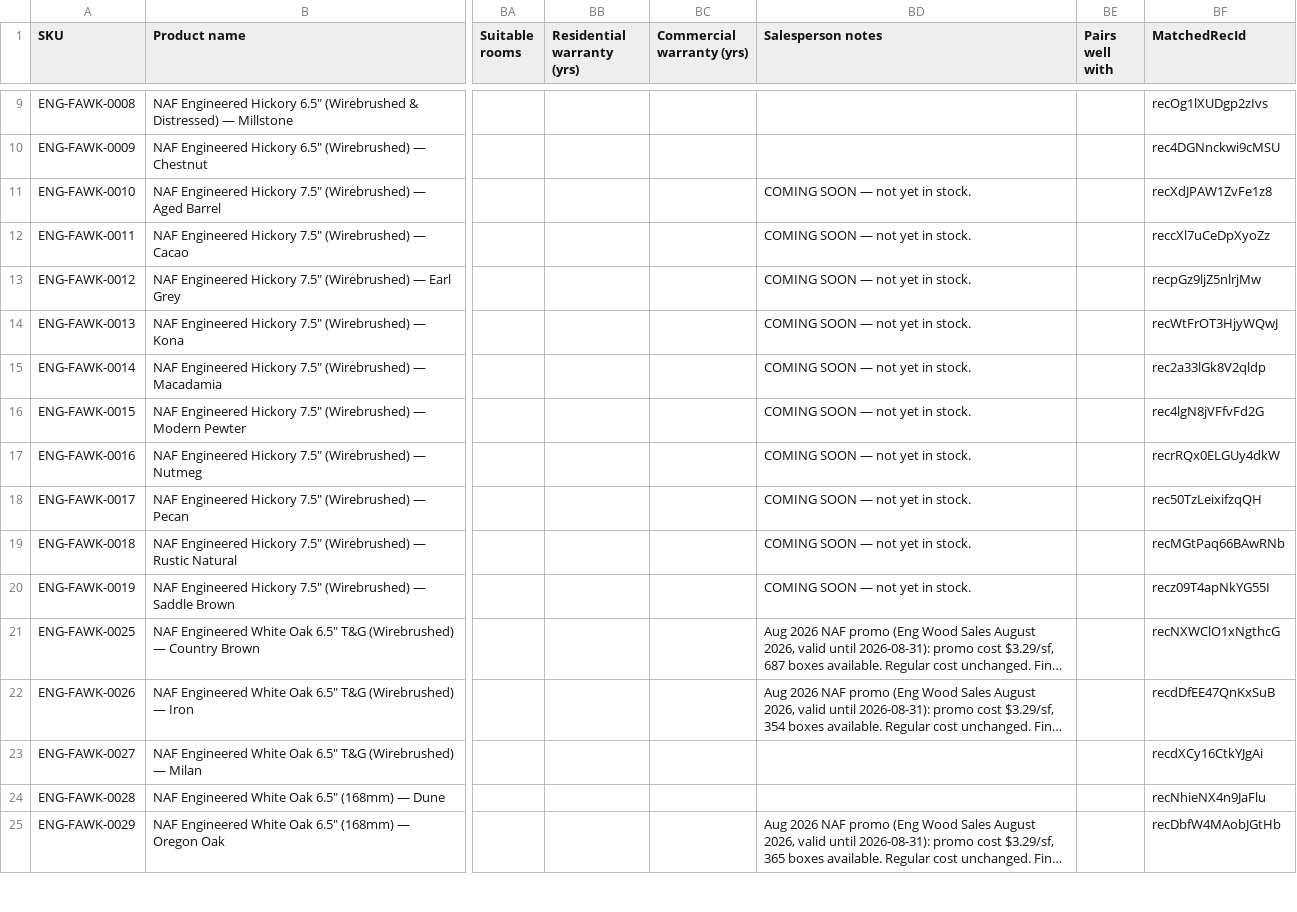
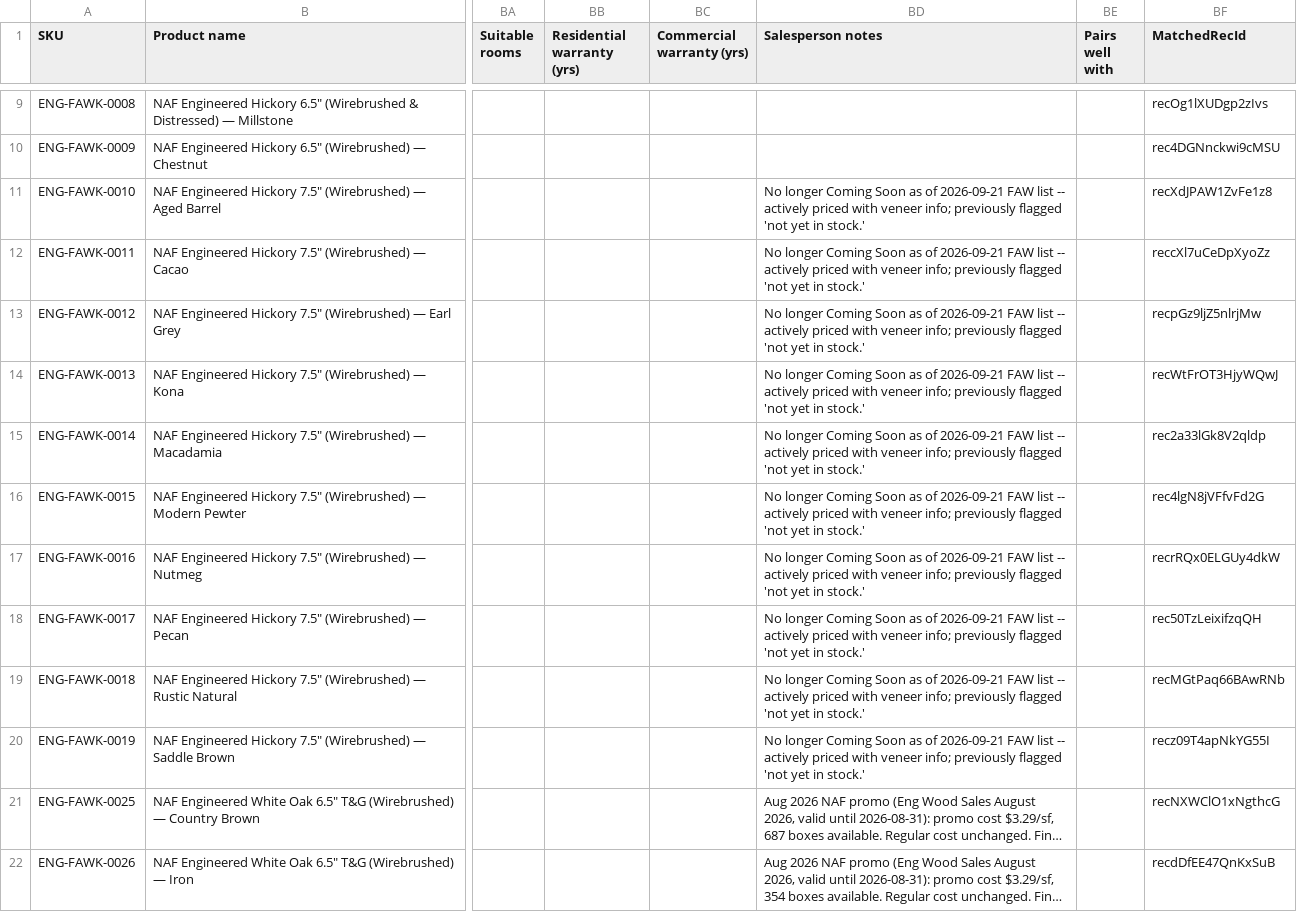
Before and after one commit to albertngo/titan-agents-repo, a CSV file: ingest/2026-09-21/faw_airtable_upload_2026-09-21.csv, drawn as a sheet; only a part is shown, gaps mark what is left out; the shorter side is filled out with more unchanged rows; long unchanged cells end in …; the diff names each change by its address in the sheet, - before the commit and + after, or states it on an @@ line.

```diff
--- a/ingest/2026-09-21/faw_airtable_upload_2026-09-21.csv
+++ b/ingest/2026-09-21/faw_airtable_upload_2026-09-21.csv
-BD11:BD20 (Salesperson notes): COMING SOON — not yet in stock.
+BD11:BD20 (Salesperson notes): No longer Coming Soon as of 2026-09-21 FAW list -- actively priced with veneer info; previously flagged 'not yet in stock.'
```
Also changed, not shown: ingest/2026-09-21/faw_troubled_2026-09-21.csv.
